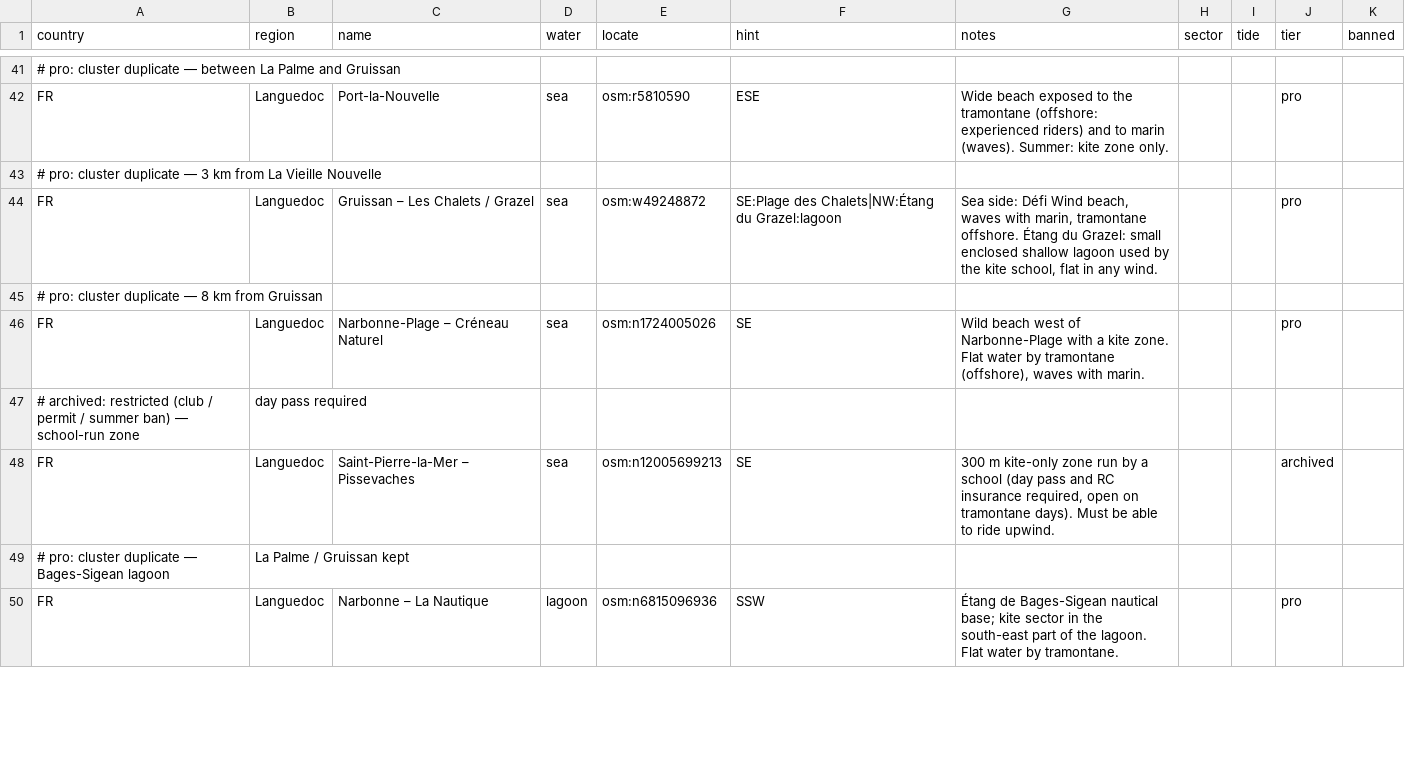
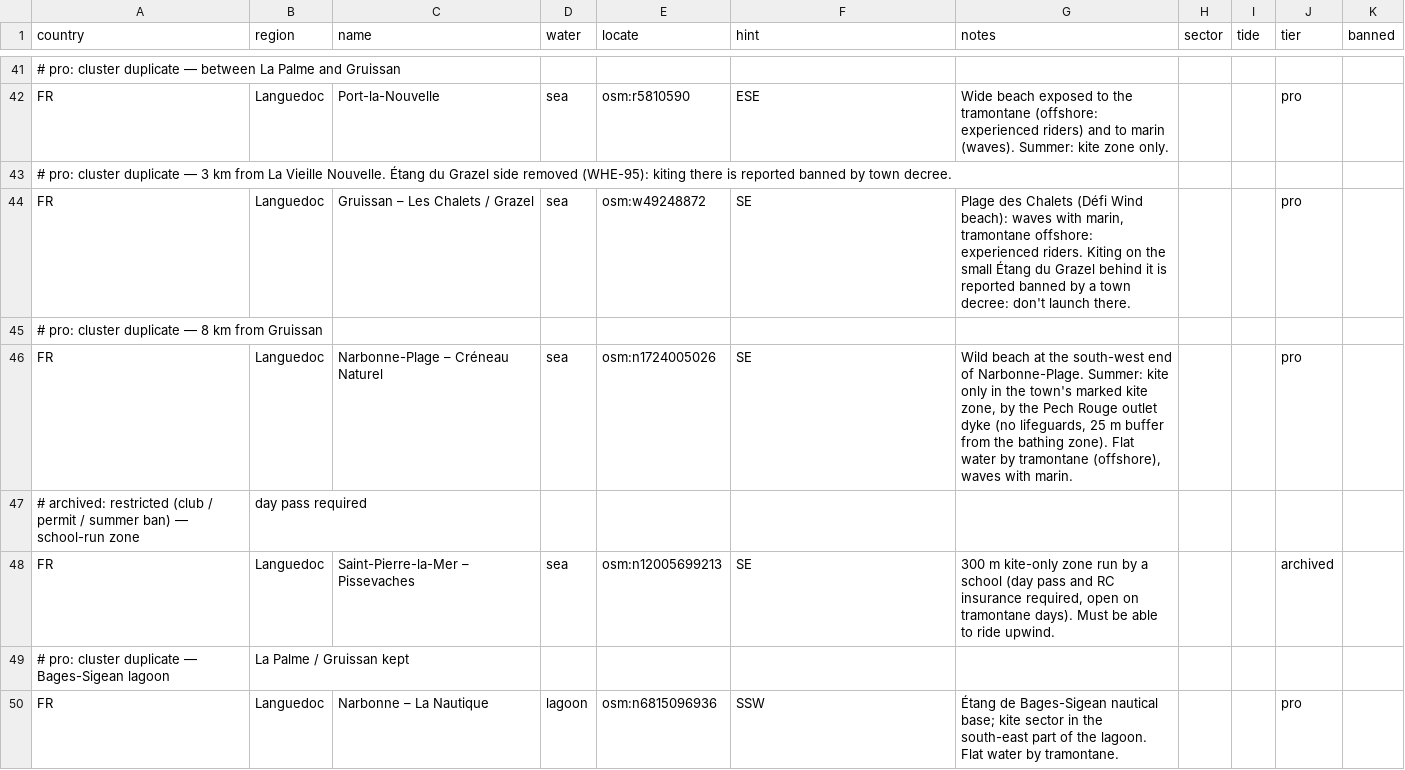
Before and after one commit to benjcvd/wheretokite, a CSV file: tools/spots/FR-mediterranean.csv, drawn as a sheet; only a part is shown, gaps mark what is left out; the diff covers the shown part only; the diff names each change by its address in the sheet, - before the commit and + after, or states it on an @@ line.

```diff
--- a/tools/spots/FR-mediterranean.csv
+++ b/tools/spots/FR-mediterranean.csv
-A43 (country): …La Vieille Nouvelle
+A43 (country): …La Vieille Nouvelle. Étang du Grazel side removed (WHE-95): kiting there is reported banned by town decree.
-F44 (hint): SE:Plage des Chalets|NW:Étang du Grazel:lagoon
+F44 (hint): SE
-G44 (notes): Sea side: Défi Wind beach, waves with marin, tramontane offshore. Étang du Grazel: small enclosed shallow lagoon used by the kite school, flat in any wind.
+G44 (notes): Plage des Chalets (Défi Wind beach): waves with marin, tramontane offshore: experienced riders. Kiting on the small Étang du Grazel behind it is reported banned by a town decree: don't launch there.
-G46 (notes): Wild beach west of Narbonne-Plage with a kite zone. Flat water…
+G46 (notes): Wild beach at the south-west end of Narbonne-Plage. Summer: kite only in the town's marked kite zone, by the Pech Rouge outlet dyke (no lifeguards, 25 m buffer from the bathing zone). Flat water…
```
Also changed, not shown: 2 added rows, 2 removed rows and 5 edited cells elsewhere in this file, tools/spots/validation/status.csv, 2 other files.
